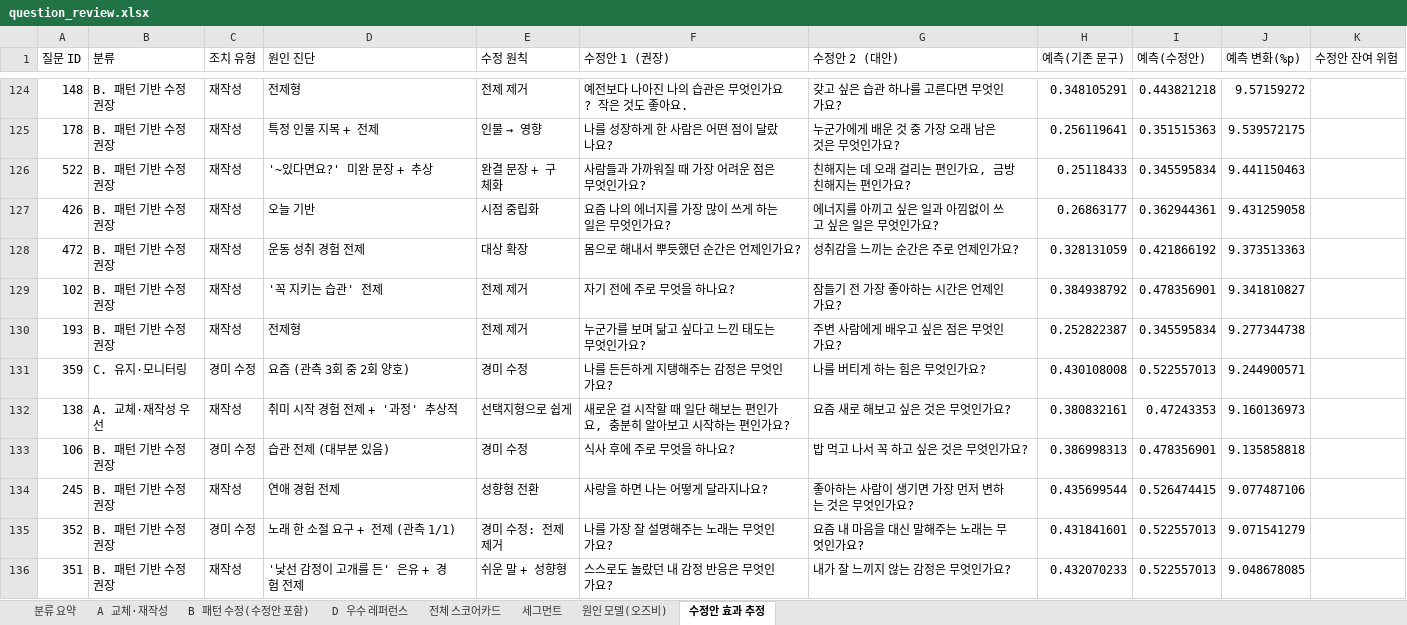
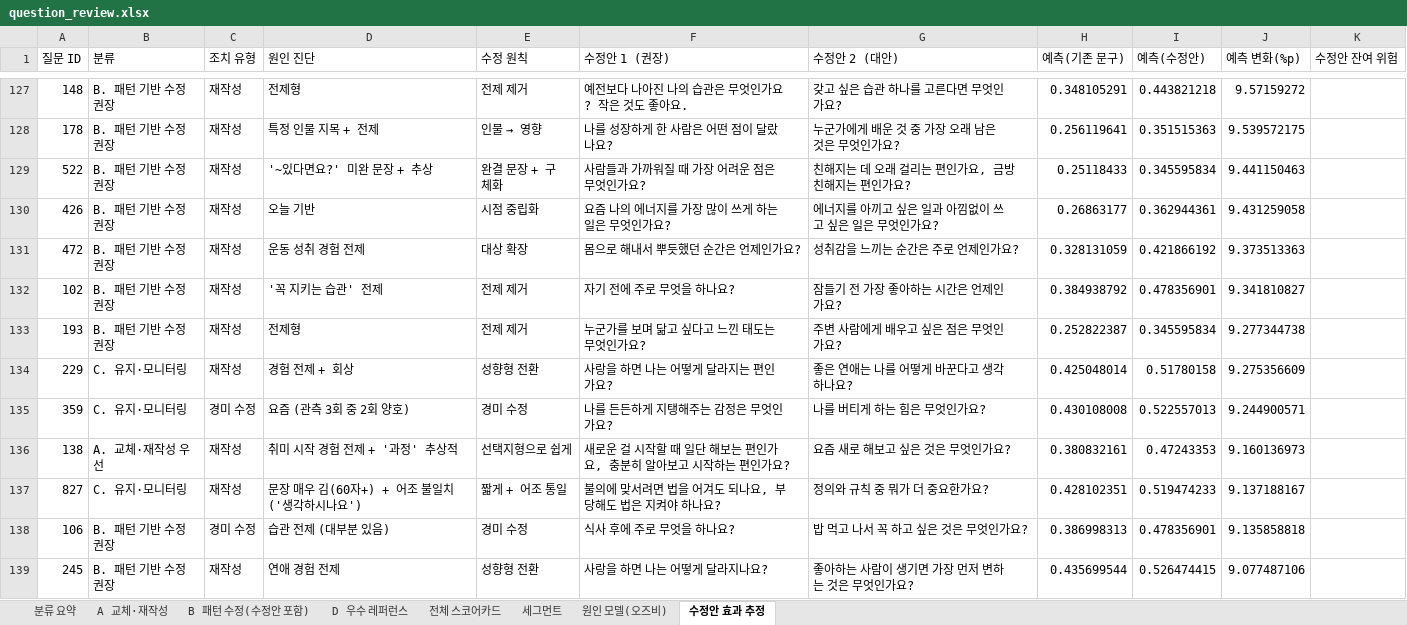
Before and after one commit to ahnhyun3921-alt/questions, an Excel workbook: output/question_review.xlsx, sheet 수정안 효과 추정, drawn as a sheet; only a part is shown, gaps mark what is left out; the shorter side is filled out with more unchanged rows; values as stored, in another font and other column widths than the file's, no borders; the diff covers the shown part only; the diff names each change by its address in the sheet, - before the commit and + after, or states it on an @@ line.

```diff
--- a/output/question_review.xlsx (sheet 수정안 효과 추정)
+++ b/output/question_review.xlsx (sheet 수정안 효과 추정)
+row 134: 229 | C. 유지·모니터링 | 재작성 | 경험 전제 + 회상 | 성향형 전환 | 사랑을 하면 나는 어떻게 달라지는 편인가요? | 좋은 연애는 나를 어떻게 바꾼다고 생각하나요? | 0.425048014 | 0.51780158 | 9.275356609
+row 137: 827 | C. 유지·모니터링 | 재작성 | 문장 매우 김(60자+) + 어조 불일치('생각하시나요') | 짧게 + 어조 통일 | 불의에 맞서려면 법을 어겨도 되나요, 부당해도 법은 지켜야 하나요? | 정의와 규칙 중 뭐가 더 중요한가요? | 0.428102351 | 0.519474233 | 9.137188167
```
Also changed, not shown: 139 added rows and 9 moved rows elsewhere in this sheet, sheet 전체 스코어카드, 17 other files.
